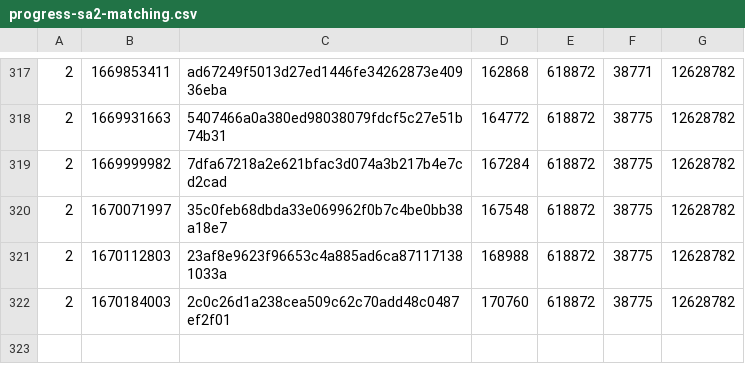
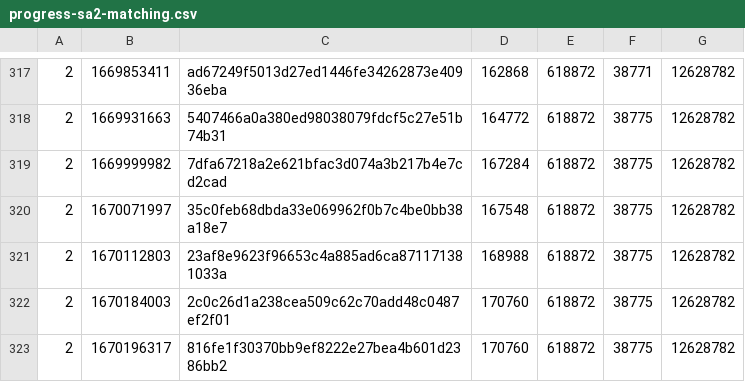
Before and after one commit to SAT-R/sa2, a CSV file: reports/progress-sa2-matching.csv, drawn as a sheet; only a part is shown, gaps mark what is left out.

```diff
--- a/reports/progress-sa2-matching.csv
+++ b/reports/progress-sa2-matching.csv
@@ -322 +322,2 @@
 2,1670184003,2c0c26d1a238cea509c62c70add48c0487ef2f01,170760,618872,38775,12628782
+2,1670196317,816fe1f30370bb9ef8222e27bea4b601d2386bb2,170760,618872,38775,12628782
```
Also changed, not shown: reports/progress-sa2-nonmatching.csv.
